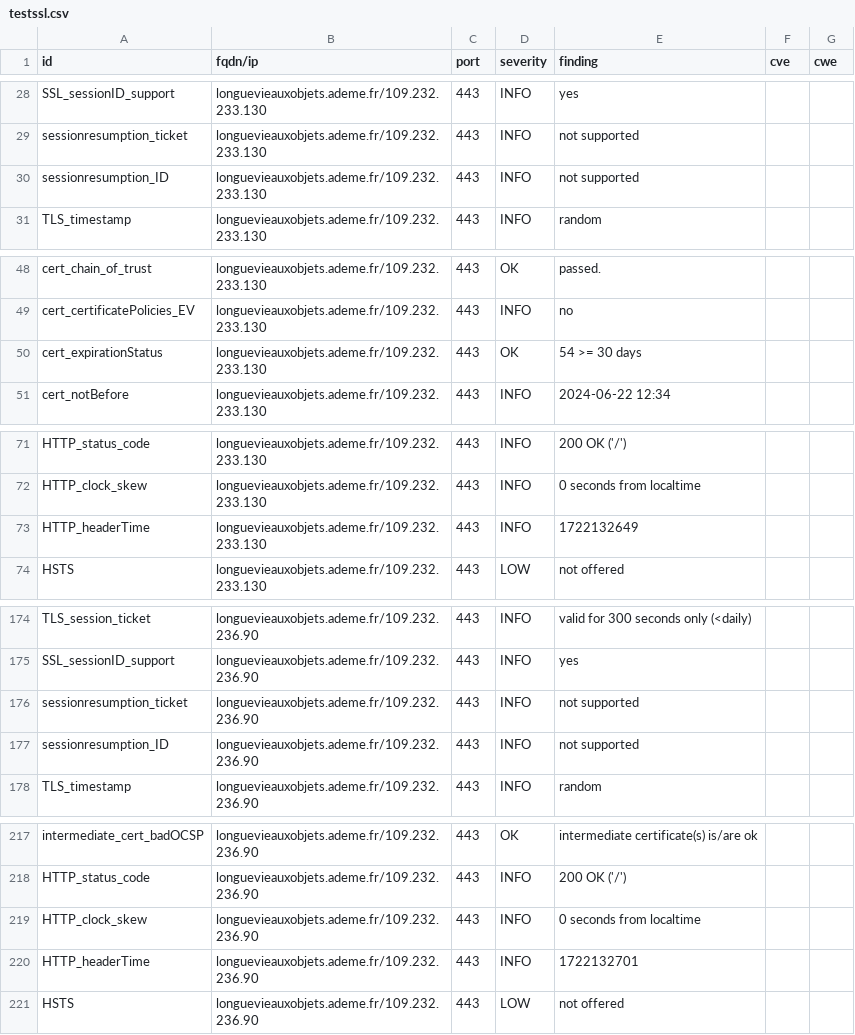
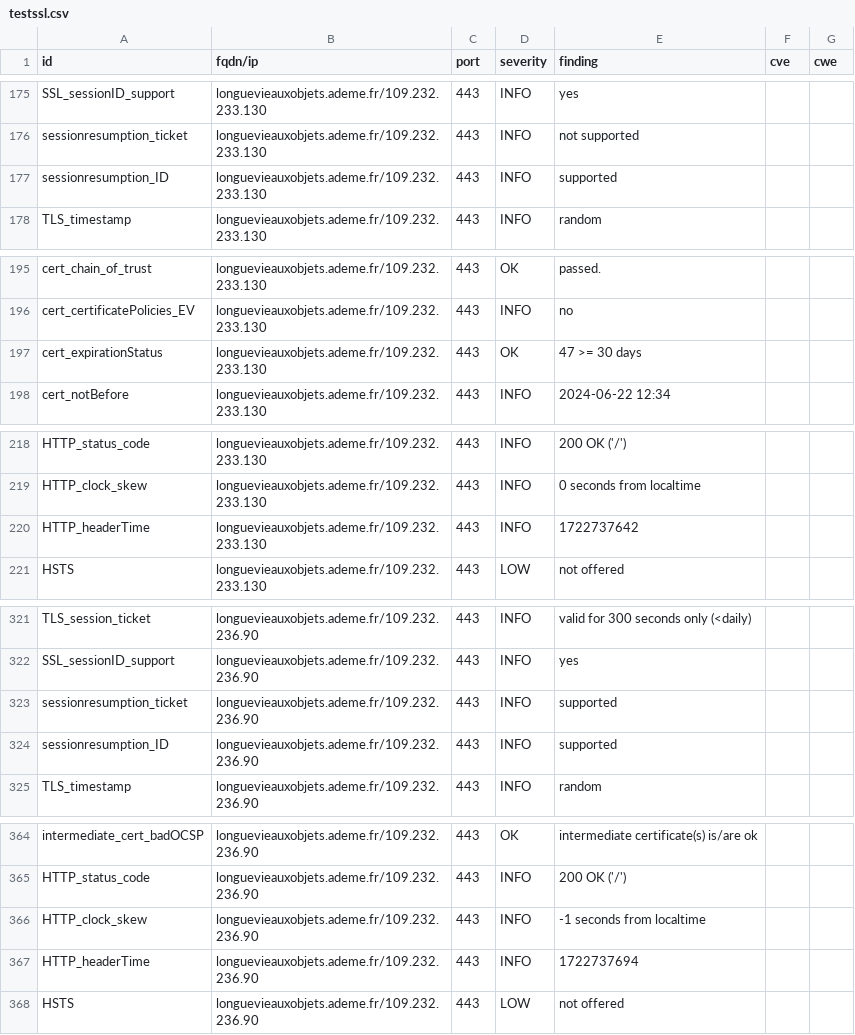
Before and after one commit to incubateur-ademe/dashlord, a CSV file: results/aHR0cHM6Ly9sb25ndWV2aWVhdXhvYmpldHMuYWRlbWUuZnI=/testssl.csv, drawn as a sheet; only a part is shown, gaps mark what is left out; the diff covers the shown part only.

```diff
--- a/results/aHR0cHM6Ly9sb25ndWV2aWVhdXhvYmpldHMuYWRlbWUuZnI=/testssl.csv
+++ b/results/aHR0cHM6Ly9sb25ndWV2aWVhdXhvYmpldHMuYWRlbWUuZnI=/testssl.csv
@@ -29,3 +176,3 @@
 "sessionresumption_ticket","longuevieauxobjets.ademe.fr/109.232.233.130","443","INFO","not supported","",""
-"sessionresumption_ID","longuevieauxobjets.ademe.fr/109.232.233.130","443","INFO","not supported","",""
+"sessionresumption_ID","longuevieauxobjets.ademe.fr/109.232.233.130","443","INFO","supported","",""
 "TLS_timestamp","longuevieauxobjets.ademe.fr/109.232.233.130","443","INFO","random","",""
@@ -49,3 +196,3 @@
 "cert_certificatePolicies_EV","longuevieauxobjets.ademe.fr/109.232.233.130","443","INFO","no","",""
-"cert_expirationStatus","longuevieauxobjets.ademe.fr/109.232.233.130","443","OK","54 >= 30 days","",""
+"cert_expirationStatus","longuevieauxobjets.ademe.fr/109.232.233.130","443","OK","47 >= 30 days","",""
 "cert_notBefore","longuevieauxobjets.ademe.fr/109.232.233.130","443","INFO","2024-06-22 12:34","",""
@@ -72,3 +219,3 @@
 "HTTP_clock_skew","longuevieauxobjets.ademe.fr/109.232.233.130","443","INFO","0 seconds from localtime","",""
-"HTTP_headerTime","longuevieauxobjets.ademe.fr/109.232.233.130","443","INFO","1722132649","",""
+"HTTP_headerTime","longuevieauxobjets.ademe.fr/109.232.233.130","443","INFO","1722737642","",""
 "HSTS","longuevieauxobjets.ademe.fr/109.232.233.130","443","LOW","not offered","",""
@@ -175,4 +322,4 @@
 "SSL_sessionID_support","longuevieauxobjets.ademe.fr/109.232.236.90","443","INFO","yes","",""
-"sessionresumption_ticket","longuevieauxobjets.ademe.fr/109.232.236.90","443","INFO","not supported","",""
-"sessionresumption_ID","longuevieauxobjets.ademe.fr/109.232.236.90","443","INFO","not supported","",""
+"sessionresumption_ticket","longuevieauxobjets.ademe.fr/109.232.236.90","443","INFO","supported","",""
+"sessionresumption_ID","longuevieauxobjets.ademe.fr/109.232.236.90","443","INFO","supported","",""
 "TLS_timestamp","longuevieauxobjets.ademe.fr/109.232.236.90","443","INFO","random","",""
@@ -218,4 +365,4 @@
 "HTTP_status_code","longuevieauxobjets.ademe.fr/109.232.236.90","443","INFO","200 OK ('/')","",""
-"HTTP_clock_skew","longuevieauxobjets.ademe.fr/109.232.236.90","443","INFO","0 seconds from localtime","",""
-"HTTP_headerTime","longuevieauxobjets.ademe.fr/109.232.236.90","443","INFO","1722132701","",""
+"HTTP_clock_skew","longuevieauxobjets.ademe.fr/109.232.236.90","443","INFO","-1 seconds from localtime","",""
+"HTTP_headerTime","longuevieauxobjets.ademe.fr/109.232.236.90","443","INFO","1722737694","",""
 "HSTS","longuevieauxobjets.ademe.fr/109.232.236.90","443","LOW","not offered","",""
```
Also changed, not shown: 2 added rows, 2 removed rows, 145 moved rows and 3 edited cells elsewhere in this file, 13 other files.
